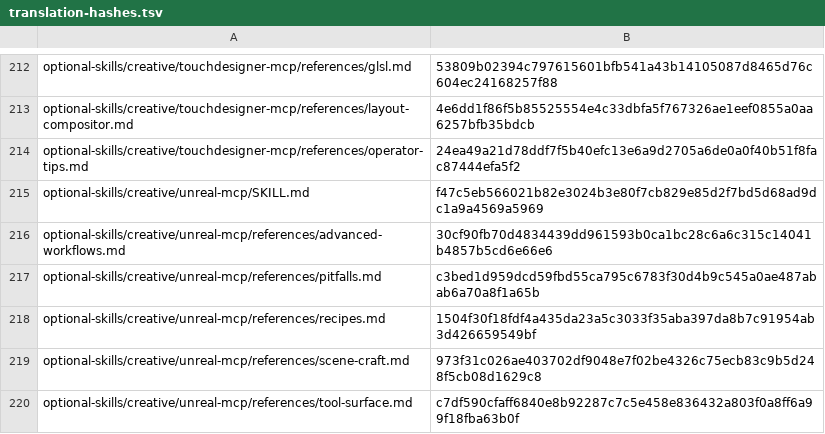
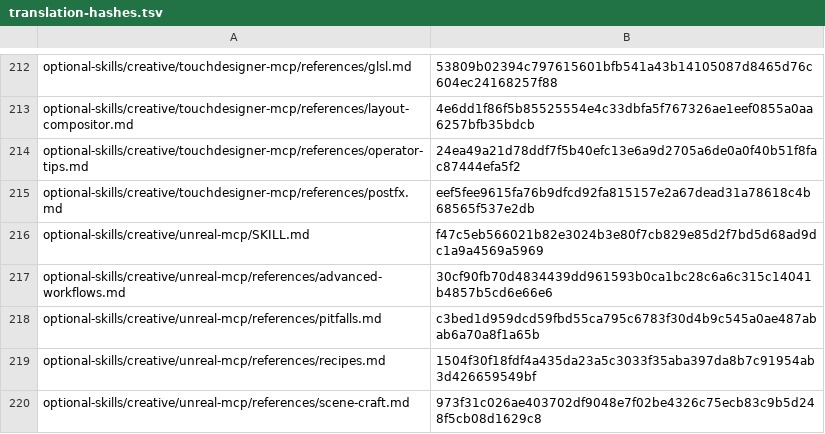
Before and after one commit to RyderFreeman4Logos/hermes-agent-docs-i18n, a TSV file: state/translation-hashes.tsv, drawn as a sheet; only a part is shown, gaps mark what is left out; the shorter side is filled out with more unchanged rows; the diff names each change by its address in the sheet, - before the commit and + after, or states it on an @@ line.

Commit message:
docs: translate postfx.md
Translated Hermes Agent source document:

optional-skills/creative/touchdesigner-mcp/references/postfx.md

```diff
--- a/state/translation-hashes.tsv
+++ b/state/translation-hashes.tsv
+row 215: optional-skills/creative/touchdesigner-mcp/references/postfx.md | eef5fee9615fa76b9dfcd92fa815157e2a67dead31a78618c4b68565f537e2db
```
Also changed, not shown: 4 other files.
